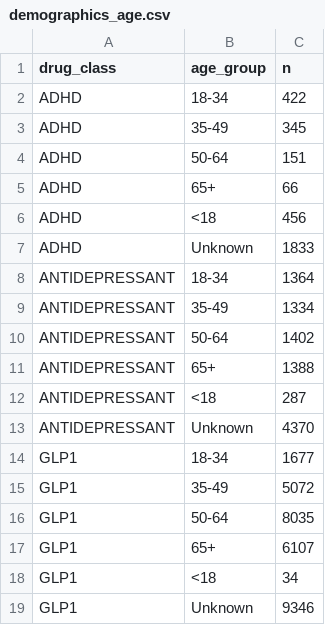
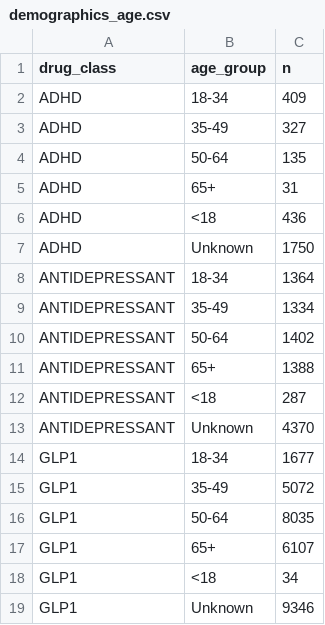
Before and after one commit to UnconfoundLabs/faers-drug-safety, a CSV file: output/tables/demographics_age.csv, drawn as a sheet.

```diff
--- a/output/tables/demographics_age.csv
+++ b/output/tables/demographics_age.csv
@@ -1,8 +1,8 @@
 drug_class,age_group,n
-ADHD,18-34,422
-ADHD,35-49,345
-ADHD,50-64,151
-ADHD,65+,66
-ADHD,<18,456
-ADHD,Unknown,1833
+ADHD,18-34,409
+ADHD,35-49,327
+ADHD,50-64,135
+ADHD,65+,31
+ADHD,<18,436
+ADHD,Unknown,1750
 ANTIDEPRESSANT,18-34,1364
```
Also changed, not shown: output/tables/confirmed_signals.csv, output/tables/disproportionality_signals.csv, 15 other files.
